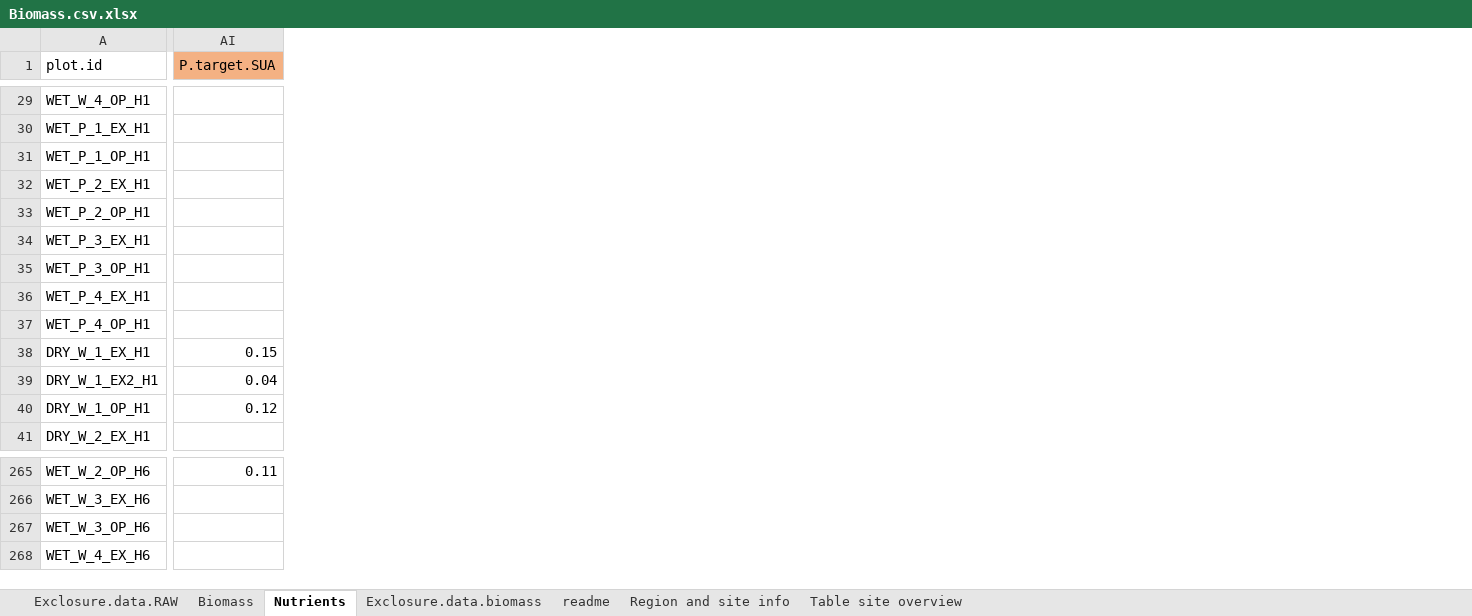
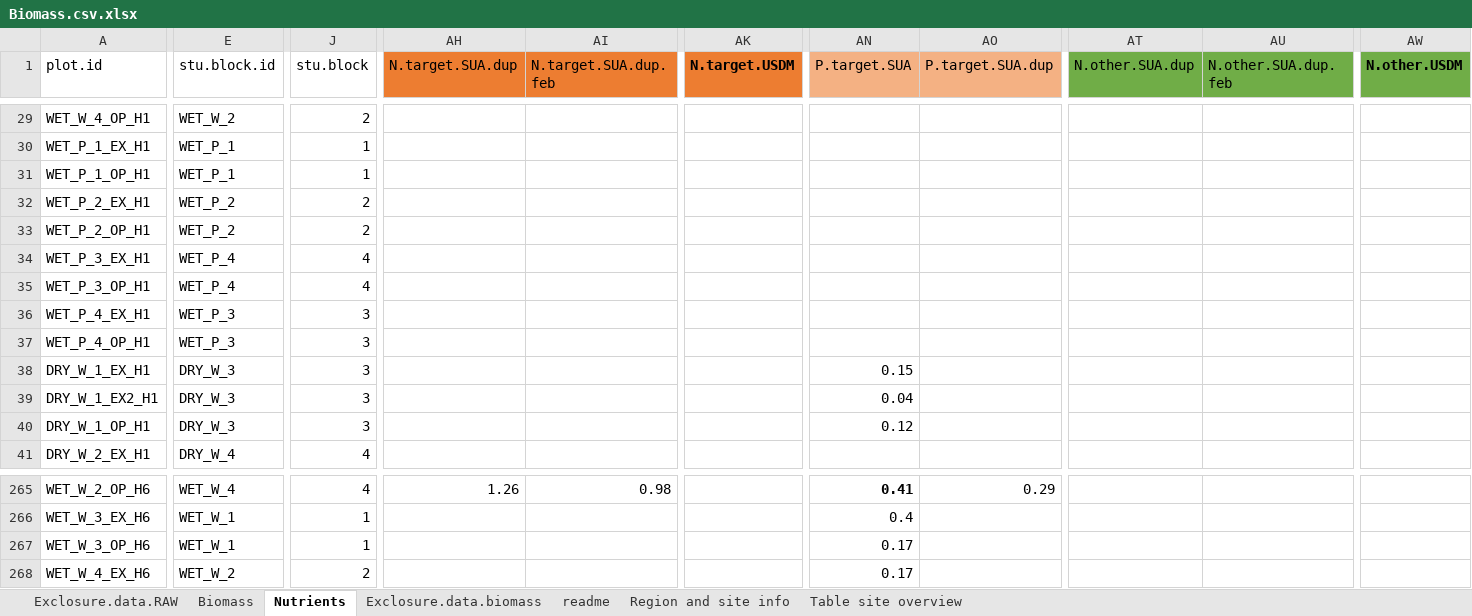
Before and after one commit to JamesDMSpeed/AfricanBioServices-Vegetation-and-soils, an Excel workbook: Moveable exclosures/Biomass.csv.xlsx, sheet Nutrients, drawn as a sheet; only a part is shown, gaps mark what is left out; values as stored, in another font and other column widths than the file's, no borders; addresses are those after the commit; the diff covers the shown part only; the diff names each change by its address in the sheet, - before the commit and + after, or states it on an @@ line.

```diff
--- a/Moveable exclosures/Biomass.csv.xlsx (sheet Nutrients)
+++ b/Moveable exclosures/Biomass.csv.xlsx (sheet Nutrients)
+column E (stu.block.id), rows 29-41: WET_W_2 | WET_P_1 | WET_P_1 | WET_P_2 | WET_P_2 | WET_P_4 | WET_P_4 | WET_P_3 | WET_P_3 | DRY_W_3 | DRY_W_3 | DRY_W_3 | DRY_W_4; rows 265-268: WET_W_4 | WET_W_1 | WET_W_1 | WET_W_2
+column J (stu.block), rows 29-41: 2 | 1 | 1 | 2 | 2 | 4 | 4 | 3 | 3 | 3 | 3 | 3 | 4; rows 265-268: 4 | 1 | 1 | 2
+column AH (N.target.SUA.dup), row 265: 1.26
+column AI (N.target.SUA.dup.feb), row 265: 0.98
+column AK (N.target.USDM), empty
+column AO (P.target.SUA.dup), row 265: 0.29
+column AT (N.other.SUA.dup), empty
+column AU (N.other.SUA.dup.feb), empty
+column AW (N.other.USDM), empty
-AN265 bold: off
+AN265 bold: on
-AN265 (P.target.SUA): 0.11
+AN265 (P.target.SUA): 0.41
-AN266 (P.target.SUA): (empty)
+AN266 (P.target.SUA): 0.4
-AN267:AN268 (P.target.SUA): (empty)
+AN267:AN268 (P.target.SUA): 0.17
```
Also changed, not shown: 1 added column, 748 edited cells and cell formats elsewhere in this sheet, sheet Exclosure.data.RAW, sheet Biomass, sheet Table site overview, formulas that keep their value, 12 other files.
